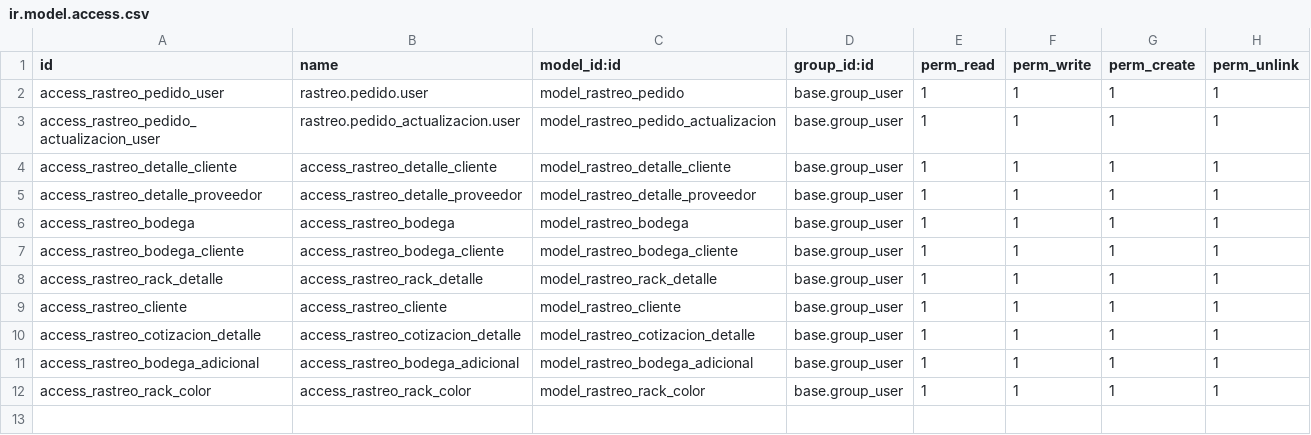
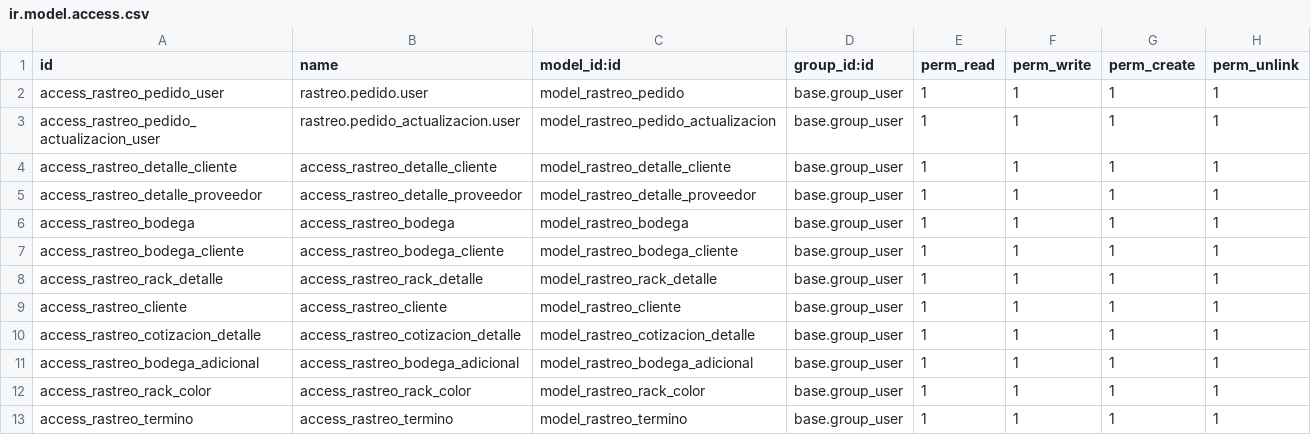
Before and after one commit to Divinepath6/Logistic-Odoo-Module, a CSV file: rastreo_paquetes/security/ir.model.access.csv, drawn as a sheet; the diff names each change by its address in the sheet, - before the commit and + after, or states it on an @@ line.

Commit message:
Terminos del contrato

```diff
--- a/rastreo_paquetes/security/ir.model.access.csv
+++ b/rastreo_paquetes/security/ir.model.access.csv
+row 13: access_rastreo_termino | access_rastreo_termino | model_rastreo_termino | base.group_user | 1 | 1 | 1 | 1
```
Also changed, not shown: 12 other files.
